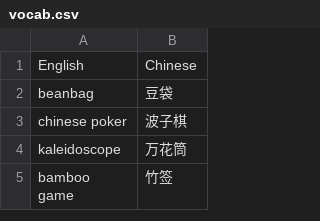
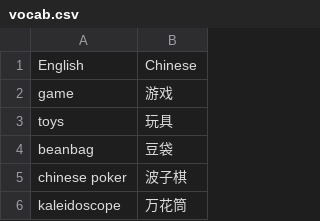
Before and after one commit to BeepBopp/Chinese4AFinalProject, a CSV file: vocab.csv, drawn as a sheet; only a part is shown; the shorter side is filled out with more unchanged rows.

Commit message:
Update vocab.csv

```diff
--- a/vocab.csv
+++ b/vocab.csv
@@ -1,2 +1,4 @@
 English,Chinese
+game,游戏
+toys,玩具
 beanbag, 豆袋
```
